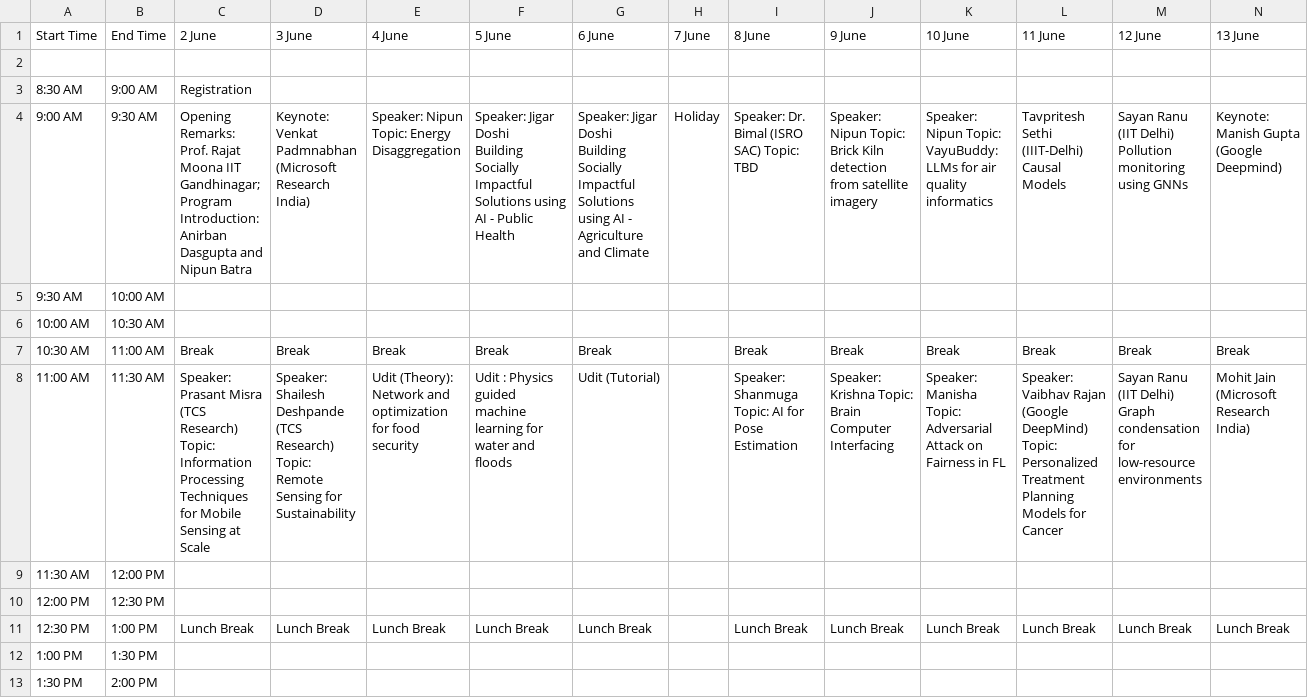
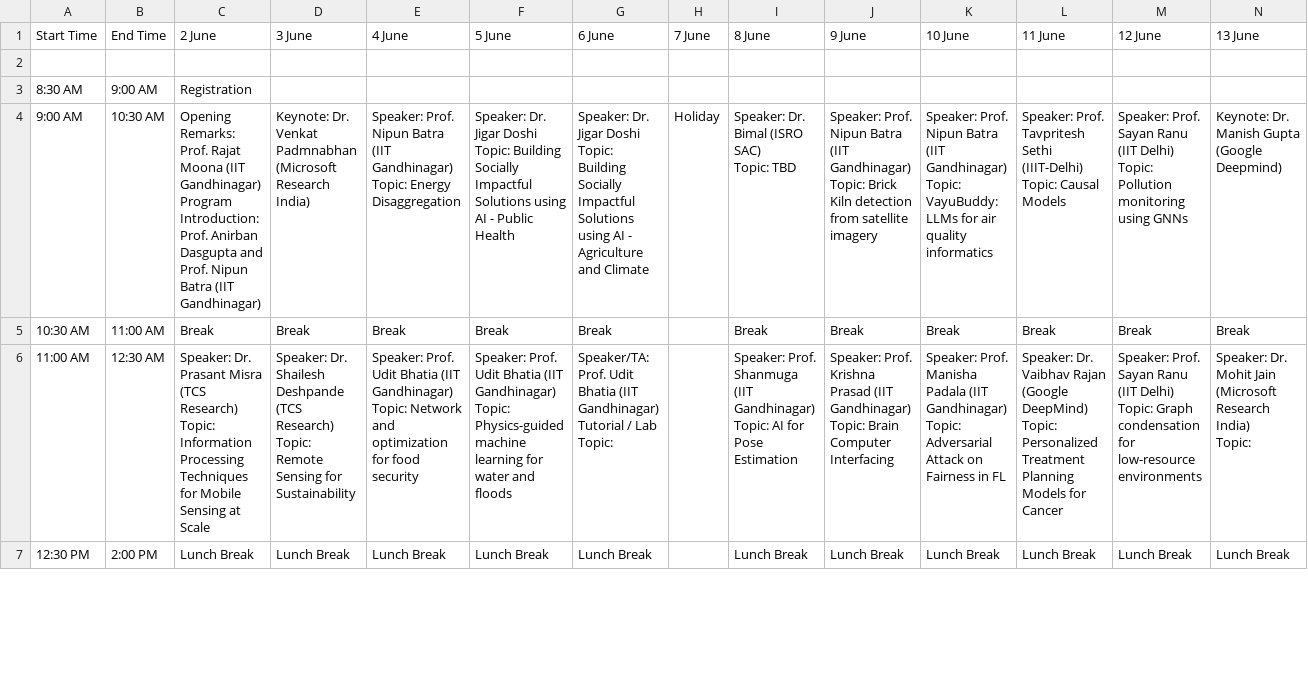
Before and after one commit to sustainability-lab/sustainability-lab.github.io, a CSV file: events/acm-summer-2025/schedule.csv, drawn as a sheet; only a part is shown; the diff covers the shown part only.

Commit message:
fixed schedule table, added speakers, added oraganisers in main page

```diff
--- a/events/acm-summer-2025/schedule.csv
+++ b/events/acm-summer-2025/schedule.csv
@@ -3,19 +3,46 @@ Start Time,End Time,2 June,3 June,4 June,5 June,6 June,7 June,8 June,9 June,10 J
 8:30 AM,9:00 AM,Registration,,,,,,,,,,,
-9:00 AM,9:30 AM,Opening Remarks: Prof. Rajat Moona IIT Gandhinagar; Program Introduction: Anirban Dasgupta and Nipun Batra,Keynote: Venkat Padmnabhan (Microsoft Research India),Speaker: Nipun Topic: Energy Disaggregation,"Speaker: Jigar Doshi
-
-Building Socially Impactful Solutions using AI - Public Health","Speaker: Jigar Doshi
-
-Building Socially Impactful Solutions using AI - Agriculture and Climate",Holiday,Speaker: Dr. Bimal (ISRO SAC) Topic: TBD,Speaker: Nipun Topic: Brick Kiln detection from satellite imagery,Speaker: Nipun Topic: VayuBuddy: LLMs for air quality informatics,"Tavpritesh Sethi (IIIT-Delhi)
-Causal Models",Sayan Ranu (IIT Delhi) Pollution monitoring using GNNs,Keynote: Manish Gupta (Google Deepmind)
-9:30 AM,10:00 AM,,,,,,,,,,,,
-10:00 AM,10:30 AM,,,,,,,,,,,,
+9:00 AM,10:30 AM,"Opening Remarks: Prof. Rajat Moona (IIT Gandhinagar)
+
+Program Introduction: Prof. Anirban Dasgupta and Prof. Nipun Batra (IIT Gandhinagar)",Keynote: Dr. Venkat Padmnabhan (Microsoft Research India),"Speaker: Prof. Nipun Batra (IIT Gandhinagar)
+
+Topic: Energy Disaggregation","Speaker: Dr. Jigar Doshi
+
+Topic: Building Socially Impactful Solutions using AI - Public Health","Speaker: Dr. Jigar Doshi
+
+Topic: Building Socially Impactful Solutions using AI - Agriculture and Climate",Holiday,"Speaker: Dr. Bimal (ISRO SAC)
+
+Topic: TBD","Speaker: Prof. Nipun Batra (IIT Gandhinagar)
+
+Topic: Brick Kiln detection from satellite imagery","Speaker: Prof. Nipun Batra (IIT Gandhinagar)
+
+Topic: VayuBuddy: LLMs for air quality informatics","Speaker: Prof. Tavpritesh Sethi (IIIT-Delhi)
+
+Topic: Causal Models","Speaker: Prof. Sayan Ranu (IIT Delhi)
+
+Topic: Pollution monitoring using GNNs",Keynote: Dr. Manish Gupta (Google Deepmind)
 10:30 AM,11:00 AM,Break,Break,Break,Break,Break,,Break,Break,Break,Break,Break,Break
-11:00 AM,11:30 AM,"Speaker: Prasant Misra (TCS Research)
-Topic: Information Processing Techniques for Mobile Sensing at Scale","Speaker: Shailesh Deshpande (TCS Research)
-Topic: Remote Sensing for Sustainability",Udit (Theory): Network and optimization for food security,Udit : Physics guided machine learning for water and floods,Udit (Tutorial),,Speaker: Shanmuga Topic: AI for Pose Estimation,Speaker: Krishna Topic: Brain Computer Interfacing,Speaker: Manisha Topic: Adversarial Attack on Fairness in FL,"Speaker: Vaibhav Rajan (Google DeepMind)
-Topic: Personalized Treatment Planning Models for Cancer",Sayan Ranu (IIT Delhi) Graph condensation for low-resource environments,Mohit Jain (Microsoft Research India)
-11:30 AM,12:00 PM,,,,,,,,,,,,
-12:00 PM,12:30 PM,,,,,,,,,,,,
-12:30 PM,1:00 PM,Lunch Break,Lunch Break,Lunch Break,Lunch Break,Lunch Break,,Lunch Break,Lunch Break,Lunch Break,Lunch Break,Lunch Break,Lunch Break
-1:00 PM,1:30 PM,,,,,,,,,,,,
-1:30 PM,2:00 PM,,,,,,,,,,,,
+11:00 AM,12:30 AM,"Speaker: Dr. Prasant Misra (TCS Research)
+
+Topic: Information Processing Techniques for Mobile Sensing at Scale","Speaker: Dr. Shailesh Deshpande (TCS Research)
+
+Topic: Remote Sensing for Sustainability","Speaker: Prof. Udit Bhatia (IIT Gandhinagar)
+
+Topic: Network and optimization for food security","Speaker: Prof. Udit Bhatia (IIT Gandhinagar)
+
+Topic: Physics-guided machine learning for water and floods","Speaker/TA: Prof. Udit Bhatia (IIT Gandhinagar)
+Tutorial / Lab
+
+Topic: ",,"Speaker: Prof. Shanmuga (IIT Gandhinagar)
+
+Topic: AI for Pose Estimation","Speaker: Prof. Krishna Prasad (IIT Gandhinagar)
+
+Topic: Brain Computer Interfacing","Speaker: Prof. Manisha Padala (IIT Gandhinagar)
+
+Topic: Adversarial Attack on Fairness in FL","Speaker: Dr. Vaibhav Rajan (Google DeepMind)
+
+Topic: Personalized Treatment Planning Models for Cancer","Speaker: Prof. Sayan Ranu (IIT Delhi)
+
+Topic: Graph condensation for low-resource environments","Speaker: Dr. Mohit Jain (Microsoft Research India)
+
+Topic: "
+12:30 PM,2:00 PM,Lunch Break,Lunch Break,Lunch Break,Lunch Break,Lunch Break,,Lunch Break,Lunch Break,Lunch Break,Lunch Break,Lunch Break,Lunch Break
```
Also changed, not shown: 4 removed rows and 23 edited cells elsewhere in this file, 4 other files.
